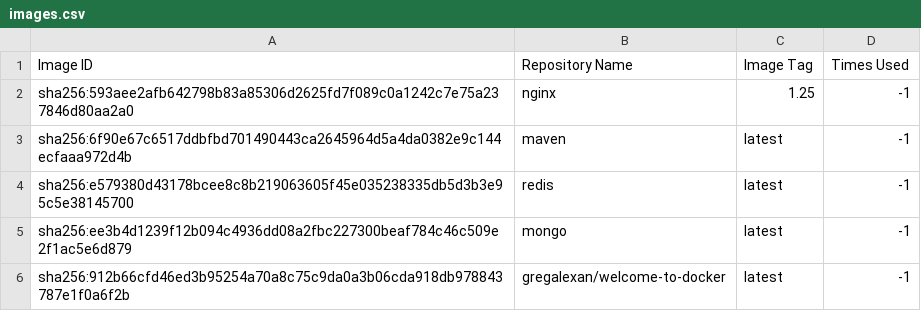
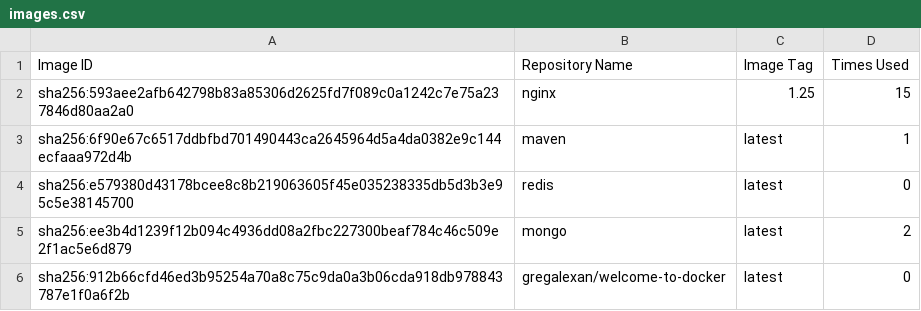
Before and after one commit to konstantopoulosk/MavenDocker-NullProject, a CSV file: images.csv, drawn as a sheet.

```diff
--- a/images.csv
+++ b/images.csv
@@ -1,6 +1,6 @@
 "Image ID","Repository Name","Image Tag","Times Used"
-"sha256:593aee2afb642798b83a85306d2625fd7f089c0a1242c7e75a237846d80aa2a0","nginx","1.25","-1"
-"sha256:6f90e67c6517ddbfbd701490443ca2645964d5a4da0382e9c144ecfaaa972d4b","maven","latest","-1"
-"sha256:e579380d43178bcee8c8b219063605f45e035238335db5d3b3e95c5e38145700","redis","latest","-1"
-"sha256:ee3b4d1239f12b094c4936dd08a2fbc227300beaf784c46c509e2f1ac5e6d879","mongo","latest","-1"
-"sha256:912b66cfd46ed3b95254a70a8c75c9da0a3b06cda918db978843787e1f0a6f2b","gregalexan/welcome-to-docker","latest","-1"
+"sha256:593aee2afb642798b83a85306d2625fd7f089c0a1242c7e75a237846d80aa2a0","nginx","1.25","15"
+"sha256:6f90e67c6517ddbfbd701490443ca2645964d5a4da0382e9c144ecfaaa972d4b","maven","latest","1"
+"sha256:e579380d43178bcee8c8b219063605f45e035238335db5d3b3e95c5e38145700","redis","latest","0"
+"sha256:ee3b4d1239f12b094c4936dd08a2fbc227300beaf784c46c509e2f1ac5e6d879","mongo","latest","2"
+"sha256:912b66cfd46ed3b95254a70a8c75c9da0a3b06cda918db978843787e1f0a6f2b","gregalexan/welcome-to-docker","latest","0"
```
Also changed, not shown: containers.csv, 11 other files.
